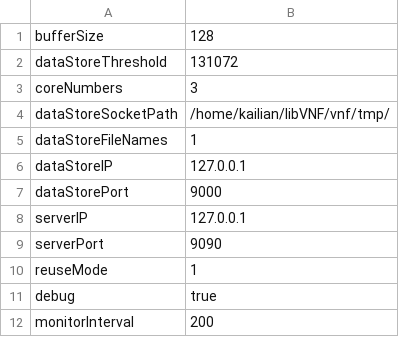
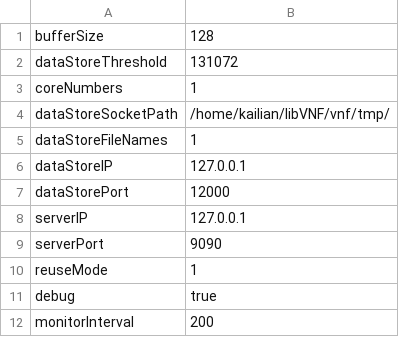
Before and after one commit to intellistream/MorphStream, a CSV file: libVNF/vnf/lb/config.csv, drawn as a sheet.

```diff
--- a/libVNF/vnf/lb/config.csv
+++ b/libVNF/vnf/lb/config.csv
@@ -2,3 +2,3 @@ bufferSize,128
 dataStoreThreshold,131072
-coreNumbers,3
+coreNumbers,1
 dataStoreSocketPath,/home/kailian/libVNF/vnf/tmp/
@@ -6,3 +6,3 @@ dataStoreFileNames,1
 dataStoreIP,127.0.0.1
-dataStorePort,9000
+dataStorePort,12000
 serverIP,127.0.0.1
```
Also changed, not shown: 4 other files.
